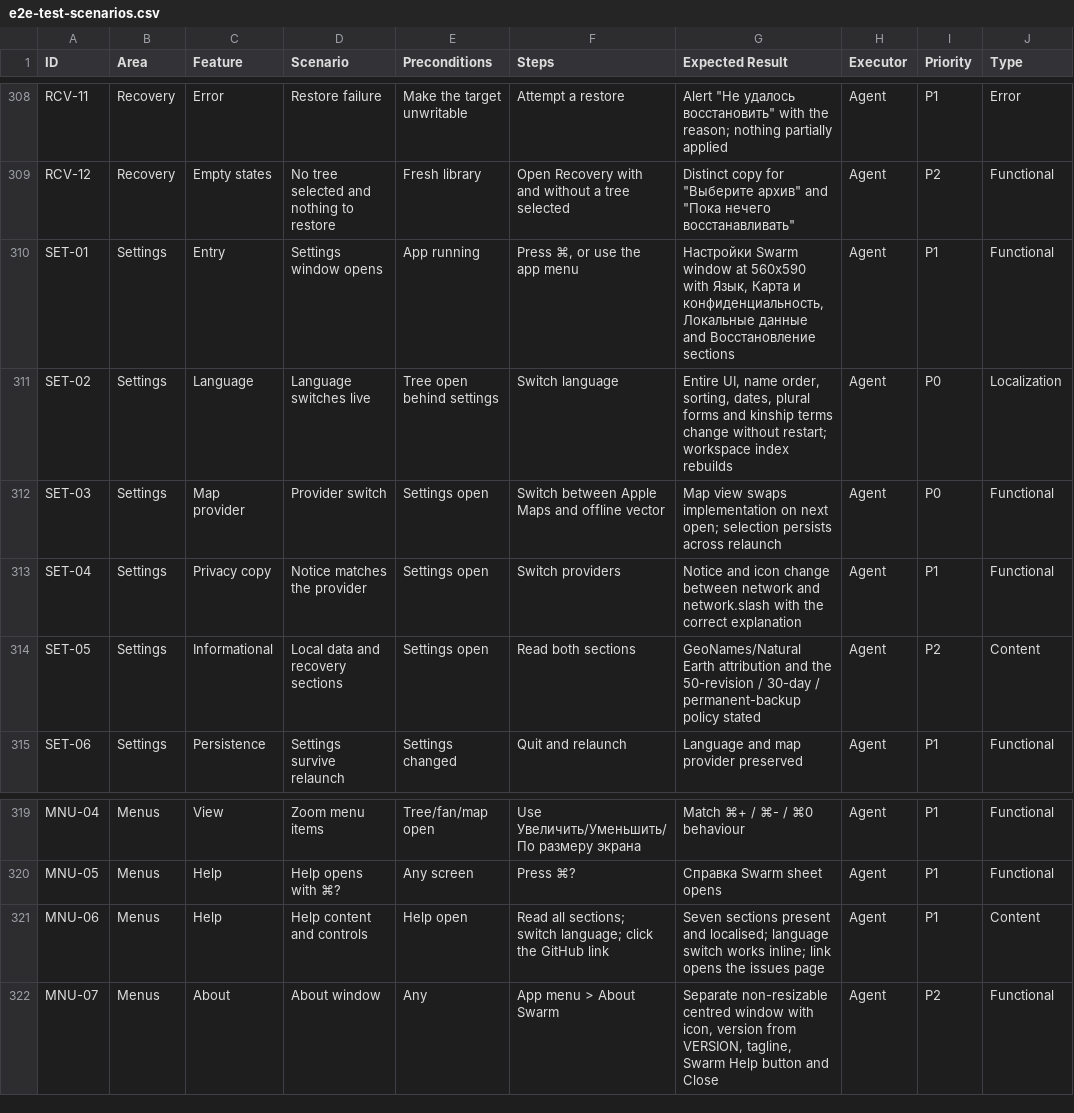
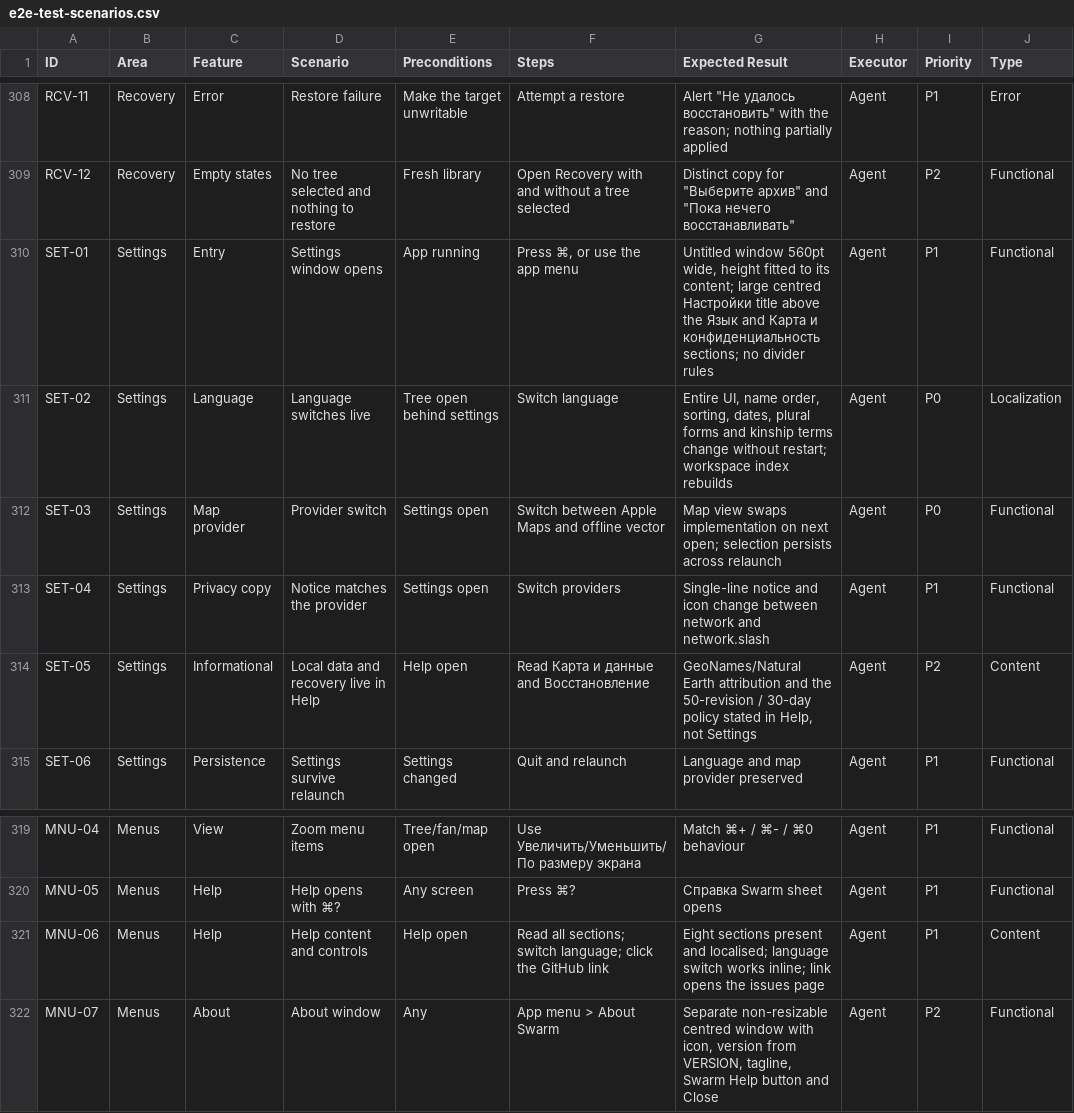
Before and after one commit to samoilev/swarm, a CSV file: docs/e2e-test-scenarios.csv, drawn as a sheet; only a part is shown, gaps mark what is left out.

Commit message:
refactor(ui): trim settings copy and fix library chrome
Settings drops its in-panel title, the section dividers, and the
local-data and recovery blocks. Those facts now live in Help, which was
rewritten to one idea per section. The window takes its height from what
is left rather than a hardcoded 590pt.

- Inspector: hide scroll indicators. The overlay scroller lands on the
  close button and swallows the click until it fades.
- Library toolbar: Import GEDCOM goes icon-only so the row stops
  overflowing at the 600pt minimum width. Past overflow AppKit collapses
  the flexible spacer and left-packs the survivors, which dragged New
  Tree off the trailing edge.
- Library card: three or more surnames render "и другие" / "and others".

```diff
--- a/docs/e2e-test-scenarios.csv
+++ b/docs/e2e-test-scenarios.csv
@@ -309,7 +309,7 @@
 "RCV-12","Recovery","Empty states","No tree selected and nothing to restore","Fresh library","Open Recovery with and without a tree selected","Distinct copy for ""Выберите архив"" and ""Пока нечего восстанавливать""","Agent","P2","Functional"
-"SET-01","Settings","Entry","Settings window opens","App running","Press ⌘, or use the app menu","Настройки Swarm window at 560x590 with Язык, Карта и конфиденциальность, Локальные данные and Восстановление sections","Agent","P1","Functional"
+"SET-01","Settings","Entry","Settings window opens","App running","Press ⌘, or use the app menu","Untitled window 560pt wide, height fitted to its content; large centred Настройки title above the Язык and Карта и конфиденциальность sections; no divider rules","Agent","P1","Functional"
 "SET-02","Settings","Language","Language switches live","Tree open behind settings","Switch language","Entire UI, name order, sorting, dates, plural forms and kinship terms change without restart; workspace index rebuilds","Agent","P0","Localization"
 "SET-03","Settings","Map provider","Provider switch","Settings open","Switch between Apple Maps and offline vector","Map view swaps implementation on next open; selection persists across relaunch","Agent","P0","Functional"
-"SET-04","Settings","Privacy copy","Notice matches the provider","Settings open","Switch providers","Notice and icon change between network and network.slash with the correct explanation","Agent","P1","Functional"
-"SET-05","Settings","Informational","Local data and recovery sections","Settings open","Read both sections","GeoNames/Natural Earth attribution and the 50-revision / 30-day / permanent-backup policy stated","Agent","P2","Content"
+"SET-04","Settings","Privacy copy","Notice matches the provider","Settings open","Switch providers","Single-line notice and icon change between network and network.slash","Agent","P1","Functional"
+"SET-05","Settings","Informational","Local data and recovery live in Help","Help open","Read Карта и данные and Восстановление","GeoNames/Natural Earth attribution and the 50-revision / 30-day policy stated in Help, not Settings","Agent","P2","Content"
 "SET-06","Settings","Persistence","Settings survive relaunch","Settings changed","Quit and relaunch","Language and map provider preserved","Agent","P1","Functional"
@@ -320,3 +320,3 @@
 "MNU-05","Menus","Help","Help opens with ⌘?","Any screen","Press ⌘?","Справка Swarm sheet opens","Agent","P1","Functional"
-"MNU-06","Menus","Help","Help content and controls","Help open","Read all sections; switch language; click the GitHub link","Seven sections present and localised; language switch works inline; link opens the issues page","Agent","P1","Content"
+"MNU-06","Menus","Help","Help content and controls","Help open","Read all sections; switch language; click the GitHub link","Eight sections present and localised; language switch works inline; link opens the issues page","Agent","P1","Content"
 "MNU-07","Menus","About","About window","Any","App menu > About Swarm","Separate non-resizable centred window with icon, version from VERSION, tagline, Swarm Help button and Close","Agent","P2","Functional"
```
Also changed, not shown: 6 other files.
